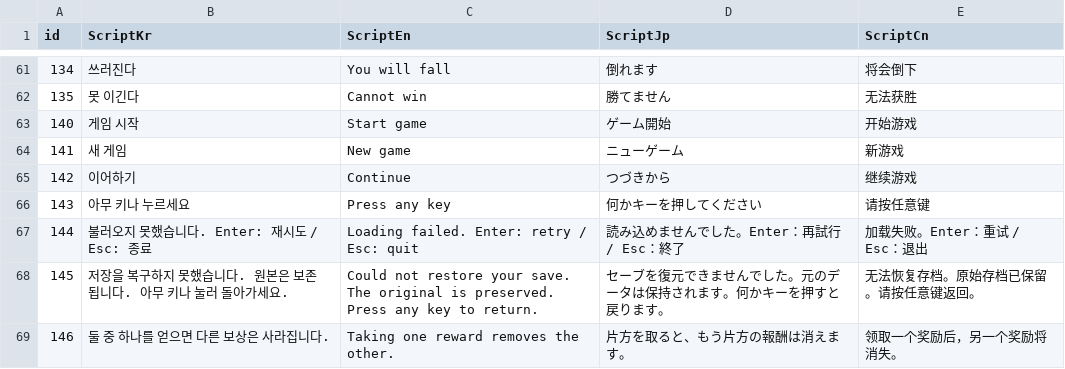
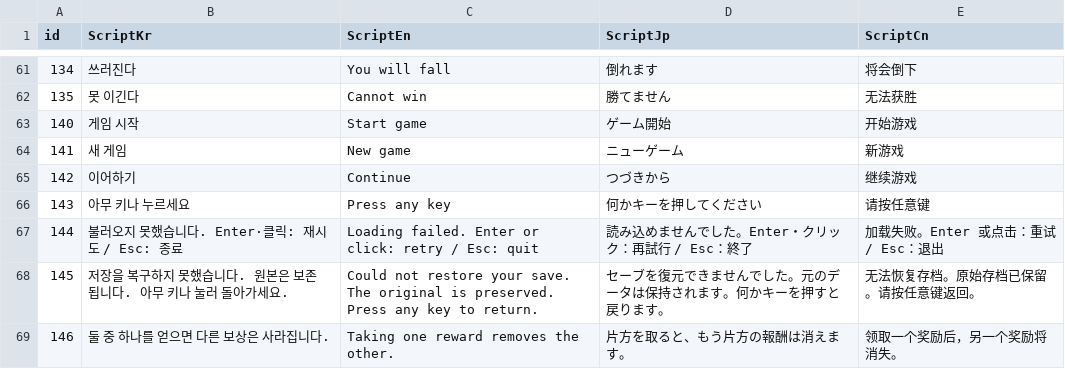
Before and after one commit to IO-DOG/TheSword, a CSV file: Assets/@Resources/Data/Excel/ScriptData.csv, drawn as a sheet; only a part is shown, gaps mark what is left out.

```diff
--- a/Assets/@Resources/Data/Excel/ScriptData.csv
+++ b/Assets/@Resources/Data/Excel/ScriptData.csv
@@ -66,3 +66,3 @@
 143,아무 키나 누르세요,Press any key,何かキーを押してください,请按任意键
-144,불러오지 못했습니다. Enter: 재시도 / Esc: 종료,Loading failed. Enter: retry / Esc: quit,読み込めませんでした。Enter：再試行 / Esc：終了,加载失败。Enter：重试 / Esc：退出
+144,불러오지 못했습니다. Enter·클릭: 재시도 / Esc: 종료,Loading failed. Enter or click: retry / Esc: quit,読み込めませんでした。Enter・クリック：再試行 / Esc：終了,加载失败。Enter 或点击：重试 / Esc：退出
 145,저장을 복구하지 못했습니다. 원본은 보존됩니다. 아무 키나 눌러 돌아가세요.,Could not restore your save. The original is preserved. Press any key to return.,セーブを復元できませんでした。元のデータは保持されます。何かキーを押すと戻ります。,无法恢复存档。原始存档已保留。请按任意键返回。
```
Also changed, not shown: 10 other files.
